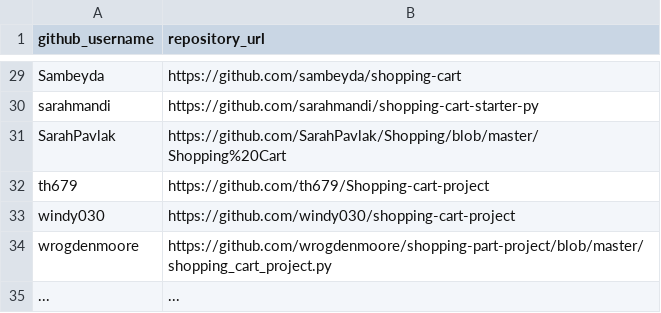
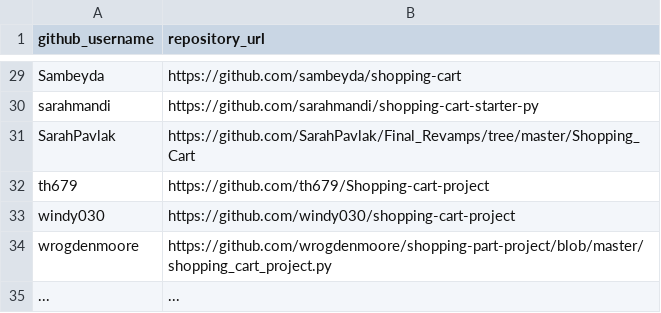
Before and after one commit to prof-rossetti/georgetown-opim-243-201901, a CSV file: projects/shopping-cart/submissions.csv, drawn as a sheet; only a part is shown, gaps mark what is left out.

Commit message:
Final Revamps (#176)
* Update submissions.csv

Adding in my directory with the three projects

* Update submissions.csv

Changing submission to direct to my final_revamps directory with my three updated projects

* Update submissions.csv

* Update submissions.csv

```diff
--- a/projects/shopping-cart/submissions.csv
+++ b/projects/shopping-cart/submissions.csv
@@ -30,3 +30,3 @@ Sambeyda, https://github.com/sambeyda/shopping-cart
 sarahmandi, https://github.com/sarahmandi/shopping-cart-starter-py
-SarahPavlak, https://github.com/SarahPavlak/Shopping/blob/master/Shopping%20Cart
+SarahPavlak, https://github.com/SarahPavlak/Final_Revamps/tree/master/Shopping_Cart
 th679, https://github.com/th679/Shopping-cart-project
```
Also changed, not shown: projects/exec-dash/submissions.csv.
